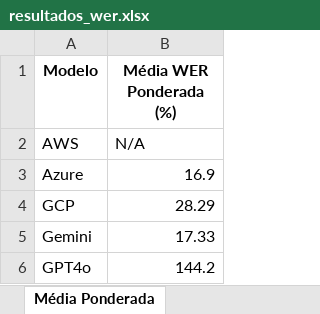
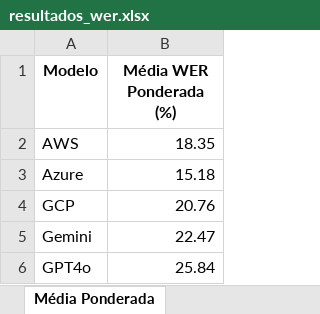
Before and after one commit to TG-AI-Audios-Comparing-using-WER/project_tg, an Excel workbook: Datasets_Audios_Medicos/wer/resultados_wer.xlsx, sheet Média Ponderada, drawn as a sheet; values as stored, in another font and other column widths than the file's, no borders; the diff names each change by its address in the sheet, - before the commit and + after, or states it on an @@ line.

```diff
--- a/Datasets_Audios_Medicos/wer/resultados_wer.xlsx (sheet Média Ponderada)
+++ b/Datasets_Audios_Medicos/wer/resultados_wer.xlsx (sheet Média Ponderada)
-B2 (Média WER Ponderada (%)): N/A
+B2 (Média WER Ponderada (%)): 18.35
-B3 (Média WER Ponderada (%)): 16.9
+B3 (Média WER Ponderada (%)): 15.18
-B4 (Média WER Ponderada (%)): 28.29
+B4 (Média WER Ponderada (%)): 20.76
-B5 (Média WER Ponderada (%)): 17.33
+B5 (Média WER Ponderada (%)): 22.47
-B6 (Média WER Ponderada (%)): 144.2
+B6 (Média WER Ponderada (%)): 25.84
```
Also changed, not shown: sheet WER por Áudio, 19 other files.
